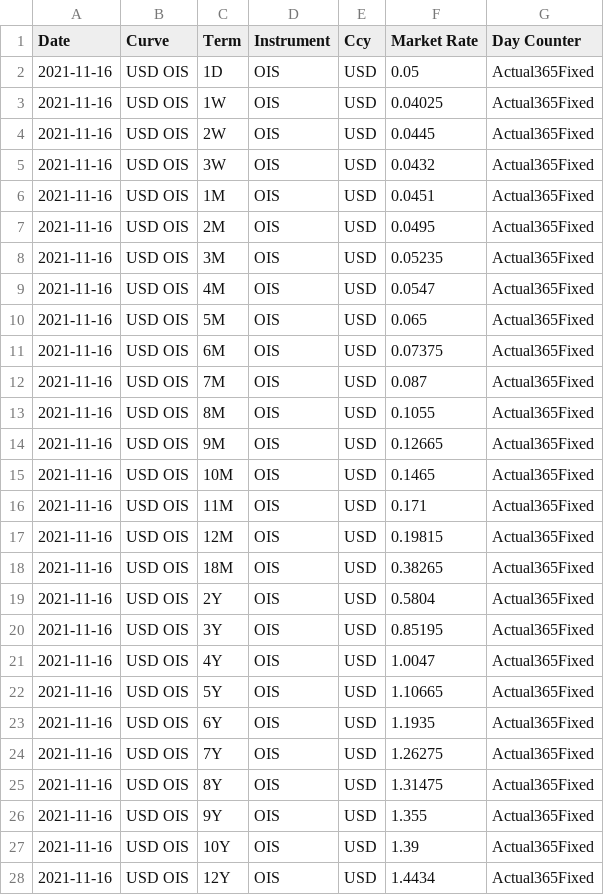
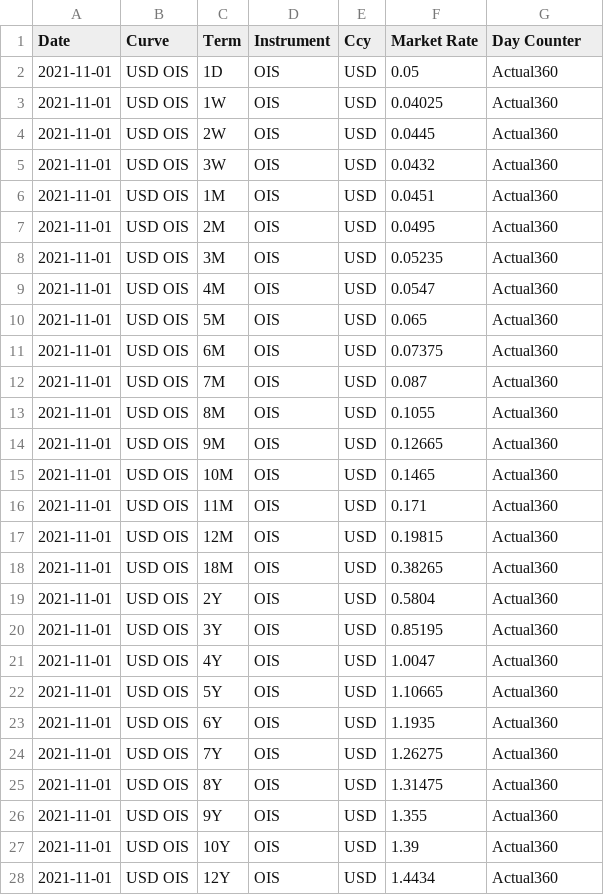
Before and after one commit to tlapfai/treasury_system, a CSV file: swpm/usd_ois_curve_20211116.csv, drawn as a sheet; only a part is shown; the diff covers the shown part only.

```diff
--- a/swpm/usd_ois_curve_20211116.csv
+++ b/swpm/usd_ois_curve_20211116.csv
@@ -1,28 +1,28 @@
 Date,Curve,Term,Instrument,Ccy,Market Rate,Day Counter
-2021-11-16,USD OIS,1D,OIS,USD,0.05,Actual365Fixed
-2021-11-16,USD OIS,1W,OIS,USD,0.04025,Actual365Fixed
-2021-11-16,USD OIS,2W,OIS,USD,0.0445,Actual365Fixed
-2021-11-16,USD OIS,3W,OIS,USD,0.0432,Actual365Fixed
-2021-11-16,USD OIS,1M,OIS,USD,0.0451,Actual365Fixed
-2021-11-16,USD OIS,2M,OIS,USD,0.0495,Actual365Fixed
-2021-11-16,USD OIS,3M,OIS,USD,0.05235,Actual365Fixed
-2021-11-16,USD OIS,4M,OIS,USD,0.0547,Actual365Fixed
-2021-11-16,USD OIS,5M,OIS,USD,0.065,Actual365Fixed
-2021-11-16,USD OIS,6M,OIS,USD,0.07375,Actual365Fixed
-2021-11-16,USD OIS,7M,OIS,USD,0.087,Actual365Fixed
-2021-11-16,USD OIS,8M,OIS,USD,0.1055,Actual365Fixed
-2021-11-16,USD OIS,9M,OIS,USD,0.12665,Actual365Fixed
-2021-11-16,USD OIS,10M,OIS,USD,0.1465,Actual365Fixed
-2021-11-16,USD OIS,11M,OIS,USD,0.171,Actual365Fixed
-2021-11-16,USD OIS,12M,OIS,USD,0.19815,Actual365Fixed
-2021-11-16,USD OIS,18M,OIS,USD,0.38265,Actual365Fixed
-2021-11-16,USD OIS,2Y,OIS,USD,0.5804,Actual365Fixed
-2021-11-16,USD OIS,3Y,OIS,USD,0.85195,Actual365Fixed
-2021-11-16,USD OIS,4Y,OIS,USD,1.0047,Actual365Fixed
-2021-11-16,USD OIS,5Y,OIS,USD,1.10665,Actual365Fixed
-2021-11-16,USD OIS,6Y,OIS,USD,1.1935,Actual365Fixed
-2021-11-16,USD OIS,7Y,OIS,USD,1.26275,Actual365Fixed
-2021-11-16,USD OIS,8Y,OIS,USD,1.31475,Actual365Fixed
-2021-11-16,USD OIS,9Y,OIS,USD,1.355,Actual365Fixed
-2021-11-16,USD OIS,10Y,OIS,USD,1.39,Actual365Fixed
-2021-11-16,USD OIS,12Y,OIS,USD,1.4434,Actual365Fixed
+2021-11-01,USD OIS,1D,OIS,USD,0.05,Actual360
+2021-11-01,USD OIS,1W,OIS,USD,0.04025,Actual360
+2021-11-01,USD OIS,2W,OIS,USD,0.0445,Actual360
+2021-11-01,USD OIS,3W,OIS,USD,0.0432,Actual360
+2021-11-01,USD OIS,1M,OIS,USD,0.0451,Actual360
+2021-11-01,USD OIS,2M,OIS,USD,0.0495,Actual360
+2021-11-01,USD OIS,3M,OIS,USD,0.05235,Actual360
+2021-11-01,USD OIS,4M,OIS,USD,0.0547,Actual360
+2021-11-01,USD OIS,5M,OIS,USD,0.065,Actual360
+2021-11-01,USD OIS,6M,OIS,USD,0.07375,Actual360
+2021-11-01,USD OIS,7M,OIS,USD,0.087,Actual360
+2021-11-01,USD OIS,8M,OIS,USD,0.1055,Actual360
+2021-11-01,USD OIS,9M,OIS,USD,0.12665,Actual360
+2021-11-01,USD OIS,10M,OIS,USD,0.1465,Actual360
+2021-11-01,USD OIS,11M,OIS,USD,0.171,Actual360
+2021-11-01,USD OIS,12M,OIS,USD,0.19815,Actual360
+2021-11-01,USD OIS,18M,OIS,USD,0.38265,Actual360
+2021-11-01,USD OIS,2Y,OIS,USD,0.5804,Actual360
+2021-11-01,USD OIS,3Y,OIS,USD,0.85195,Actual360
+2021-11-01,USD OIS,4Y,OIS,USD,1.0047,Actual360
+2021-11-01,USD OIS,5Y,OIS,USD,1.10665,Actual360
+2021-11-01,USD OIS,6Y,OIS,USD,1.1935,Actual360
+2021-11-01,USD OIS,7Y,OIS,USD,1.26275,Actual360
+2021-11-01,USD OIS,8Y,OIS,USD,1.31475,Actual360
+2021-11-01,USD OIS,9Y,OIS,USD,1.355,Actual360
+2021-11-01,USD OIS,10Y,OIS,USD,1.39,Actual360
+2021-11-01,USD OIS,12Y,OIS,USD,1.4434,Actual360
```
Also changed, not shown: 12 edited cells elsewhere in this file, 16 other files.
